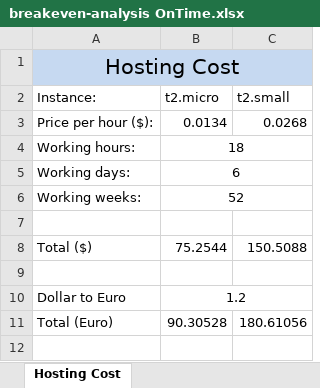
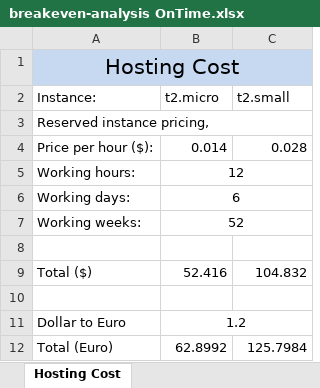
Before and after one commit to blanpainfrancois/onTime, an Excel workbook: Ontime/Administratie/Financiele analyse/breakeven-analysis OnTime.xlsx, sheet Hosting Cost, drawn as a sheet; values as stored, in another font and other column widths than the file's, no borders; addresses are those after the commit; the diff names each change by its address in the sheet, - before the commit and + after, or states it on an @@ line.

Commit message:
added SaaS hosting calculation. removed column below

```diff
--- a/Ontime/Administratie/Financiele analyse/breakeven-analysis OnTime.xlsx (sheet Hosting Cost)
+++ b/Ontime/Administratie/Financiele analyse/breakeven-analysis OnTime.xlsx (sheet Hosting Cost)
+row 3: Reserved instance pricing,
-B4 (t2.micro): 0.0134
+B4 (t2.micro): 0.014
-C4 (t2.small): 0.0268
+C4 (t2.small): 0.028
-B5 (t2.micro): 18
+B5 (t2.micro): 12
-B9 (t2.micro): 75.2544
+B9 (t2.micro): 52.416
-C9 (t2.small): 150.5088
+C9 (t2.small): 104.832
-B12 (t2.micro): 90.30528
+B12 (t2.micro): 62.8992
-C12 (t2.small): 180.61056
+C12 (t2.small): 125.7984
```
Also changed, not shown: sheet Breakeven Analysis Data, charts or pictures.
